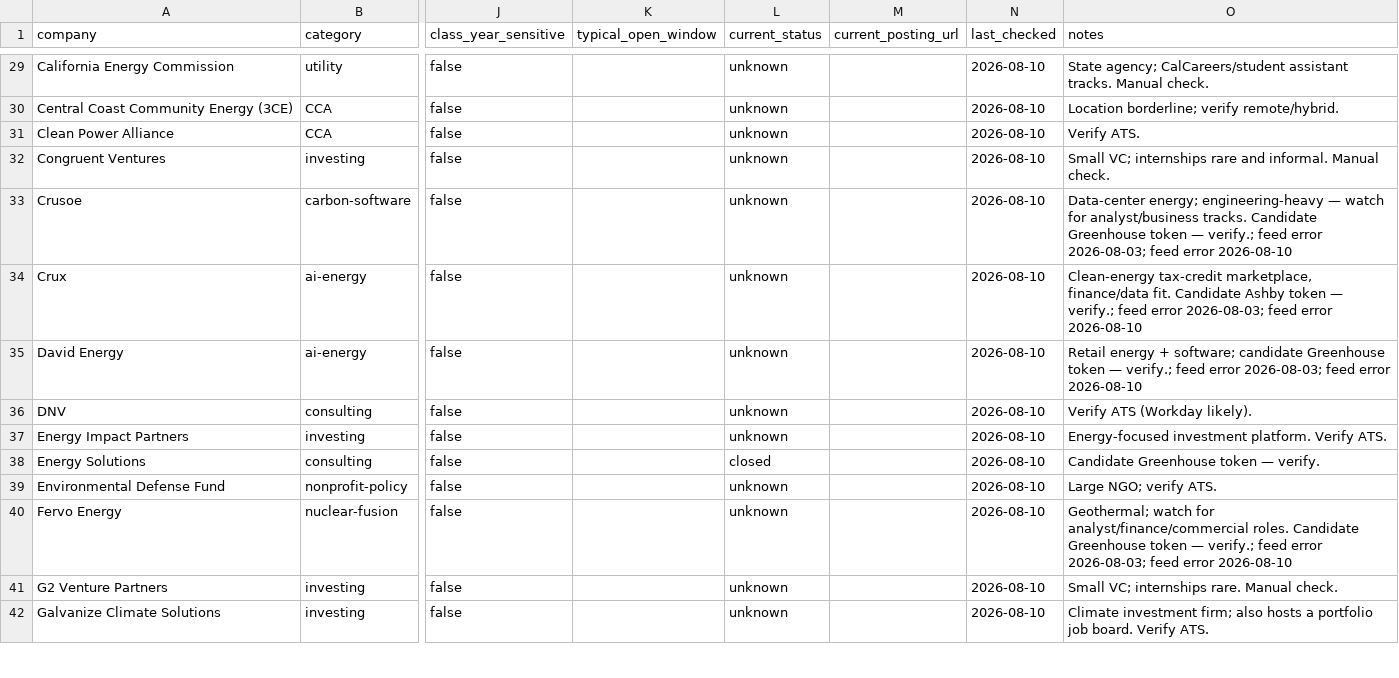
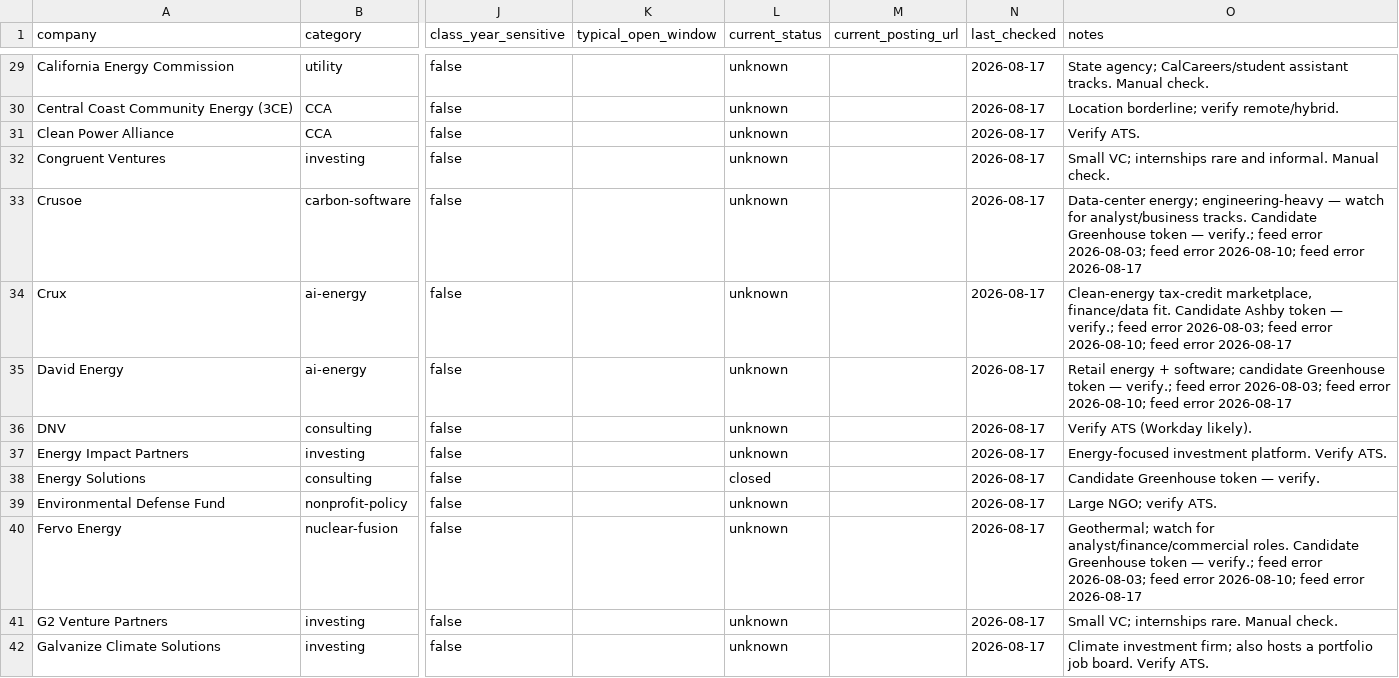
Before and after one commit to wookieefamily/mysql-server, a CSV file: internship-monitor/data/tracker.csv, drawn as a sheet; only a part is shown, gaps mark what is left out; the diff covers the shown part only; the diff names each change by its address in the sheet, - before the commit and + after, or states it on an @@ line.

```diff
--- a/internship-monitor/data/tracker.csv
+++ b/internship-monitor/data/tracker.csv
-N29:N42 (last_checked): 2026-08-10
+N29:N42 (last_checked): 2026-08-17
-O33 (notes): …feed error 2026-08-10
+O33 (notes): …feed error 2026-08-10; feed error 2026-08-17
-O34 (notes): …feed error 2026-08-10
+O34 (notes): …feed error 2026-08-10; feed error 2026-08-17
-O35 (notes): …feed error 2026-08-10
+O35 (notes): …feed error 2026-08-10; feed error 2026-08-17
-O40 (notes): …feed error 2026-08-10
+O40 (notes): …feed error 2026-08-10; feed error 2026-08-17
```
Also changed, not shown: 73 edited cells elsewhere in this file, 2 other files.
